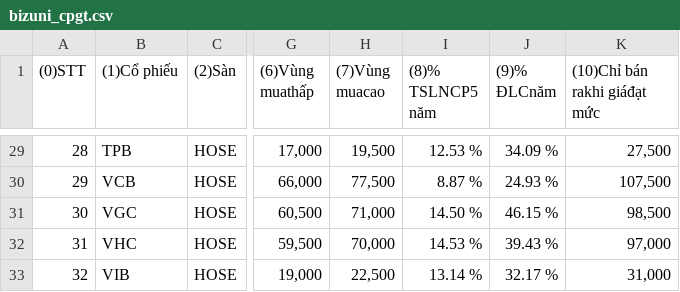
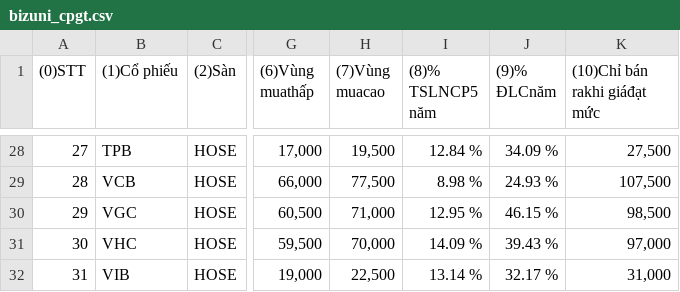
Before and after one commit to thaonbtfin/gdp-dashboard, a CSV file: data/bizuni_cpgt.csv, drawn as a sheet; only a part is shown, gaps mark what is left out; addresses are those after the commit; the diff covers the shown part only; the diff names each change by its address in the sheet, - before the commit and + after, or states it on an @@ line.

```diff
--- a/data/bizuni_cpgt.csv
+++ b/data/bizuni_cpgt.csv
@@ column A ((0)STT) renumbered from row 18 down @@
-I28 ((8)% TSLNCP5 năm): 12.53 %
+I28 ((8)% TSLNCP5 năm): 12.84 %
-I29 ((8)% TSLNCP5 năm): 8.87 %
+I29 ((8)% TSLNCP5 năm): 8.98 %
-I30 ((8)% TSLNCP5 năm): 14.50 %
+I30 ((8)% TSLNCP5 năm): 12.95 %
-I31 ((8)% TSLNCP5 năm): 14.53 %
+I31 ((8)% TSLNCP5 năm): 14.09 %
```
Also changed, not shown: 1 removed row and 25 edited cells elsewhere in this file, data/intrinsic_value_all_symbols.csv, data/investment_signals_complete.csv, 1 other file.
